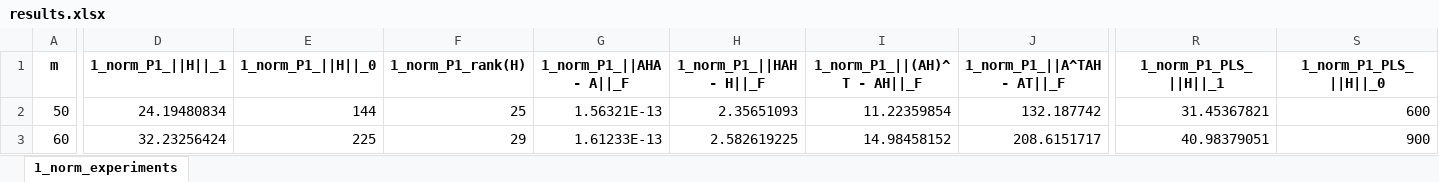
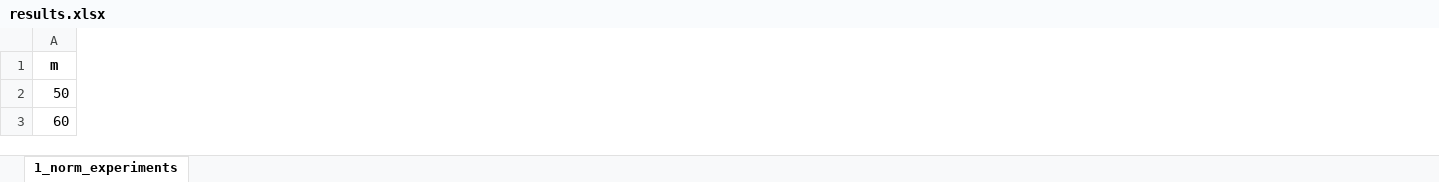
Before and after one commit to AnaniasMachado/Sparse_Universal_Least-Squares_Solvers, an Excel workbook: results.xlsx, sheet 1_norm_experiments, drawn as a sheet; only a part is shown, gaps mark what is left out; values as stored, in another font and other column widths than the file's, no borders; removed rows and columns are numbered as before the commit, all else as after; the diff covers the shown part only; the diff names each change by its address in the sheet, - before the commit and + after, or states it on an @@ line.

Commit message:
Experiment 2 done

```diff
--- a/results.xlsx (sheet 1_norm_experiments)
+++ b/results.xlsx (sheet 1_norm_experiments)
-column D (1_norm_P1_||H||_1), rows 2-3: 24.19480834 | 32.23256424
-column E (1_norm_P1_||H||_0), rows 2-3: 144 | 225
-column F (1_norm_P1_rank(H)), rows 2-3: 25 | 29
-column G (1_norm_P1_||AHA - A||_F), rows 2-3: 1.56321E-13 | 1.61233E-13
-column H (1_norm_P1_||HAH - H||_F), rows 2-3: 2.35651093 | 2.582619225
-column I (1_norm_P1_||(AH)^T - AH||_F), rows 2-3: 11.22359854 | 14.98458152
-column J (1_norm_P1_||A^TAH - AT||_F), rows 2-3: 132.187742 | 208.6151717
-column R (1_norm_P1_PLS_||H||_1), rows 2-3: 31.45367821 | 40.98379051
-column S (1_norm_P1_PLS_||H||_0), rows 2-3: 600 | 900
```
Also changed, not shown: 2 added columns, 5 removed columns and 60 edited cells elsewhere in this sheet, 5 other files.
